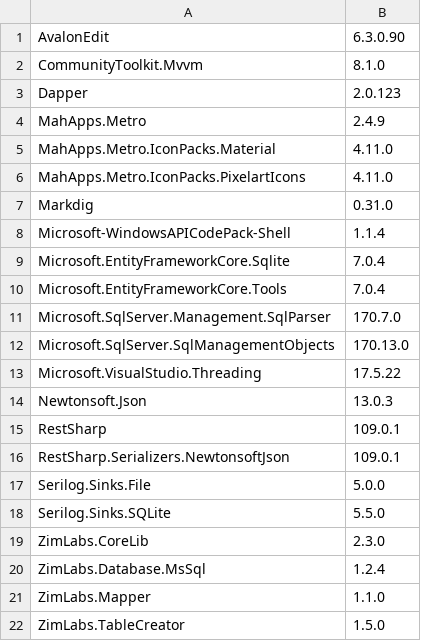
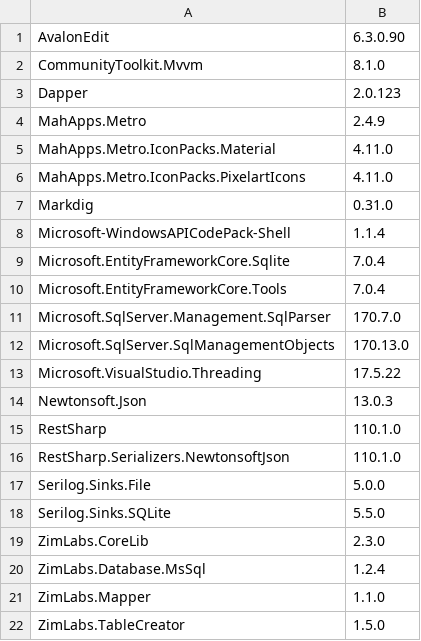
Before and after one commit to InvaderZim85/MsSqlToolBelt, a CSV file: src/MsSqlToolBelt/Packages.csv, drawn as a sheet.

```diff
--- a/src/MsSqlToolBelt/Packages.csv
+++ b/src/MsSqlToolBelt/Packages.csv
@@ -14,4 +14,4 @@ Microsoft.VisualStudio.Threading;17.5.22
 Newtonsoft.Json;13.0.3
-RestSharp;109.0.1
-RestSharp.Serializers.NewtonsoftJson;109.0.1
+RestSharp;110.1.0
+RestSharp.Serializers.NewtonsoftJson;110.1.0
 Serilog.Sinks.File;5.0.0
```
Also changed, not shown: 1 other file.
